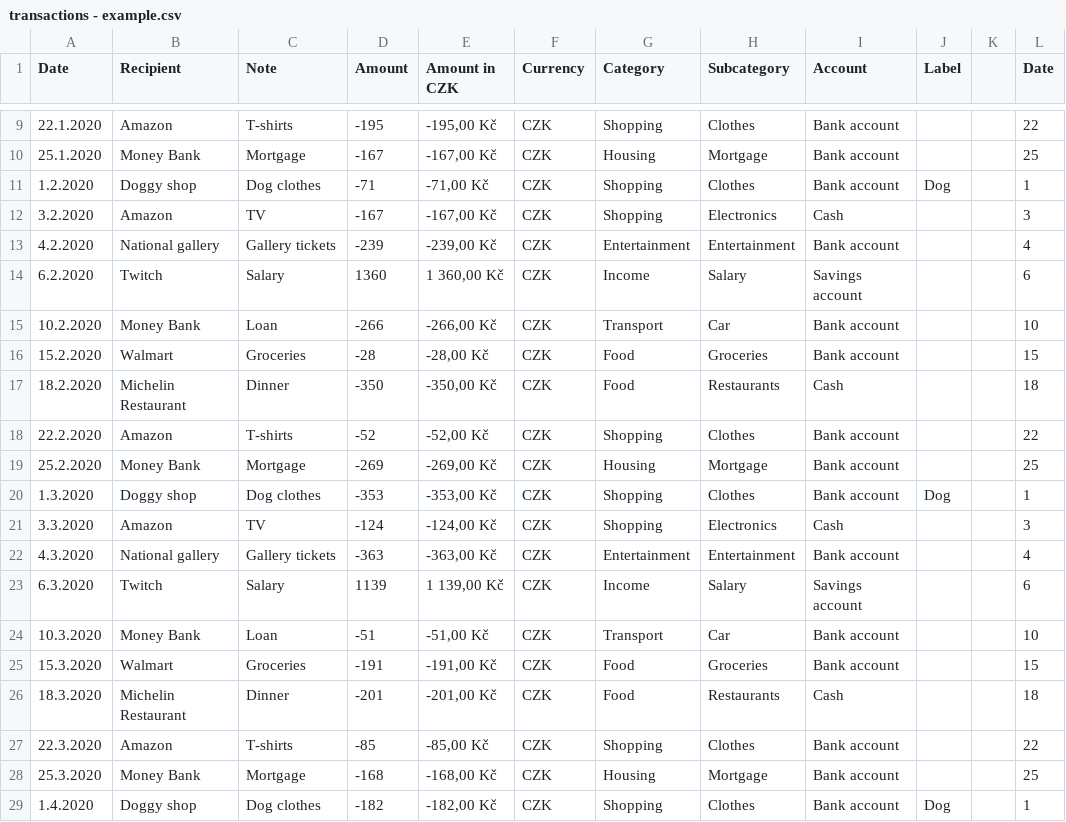
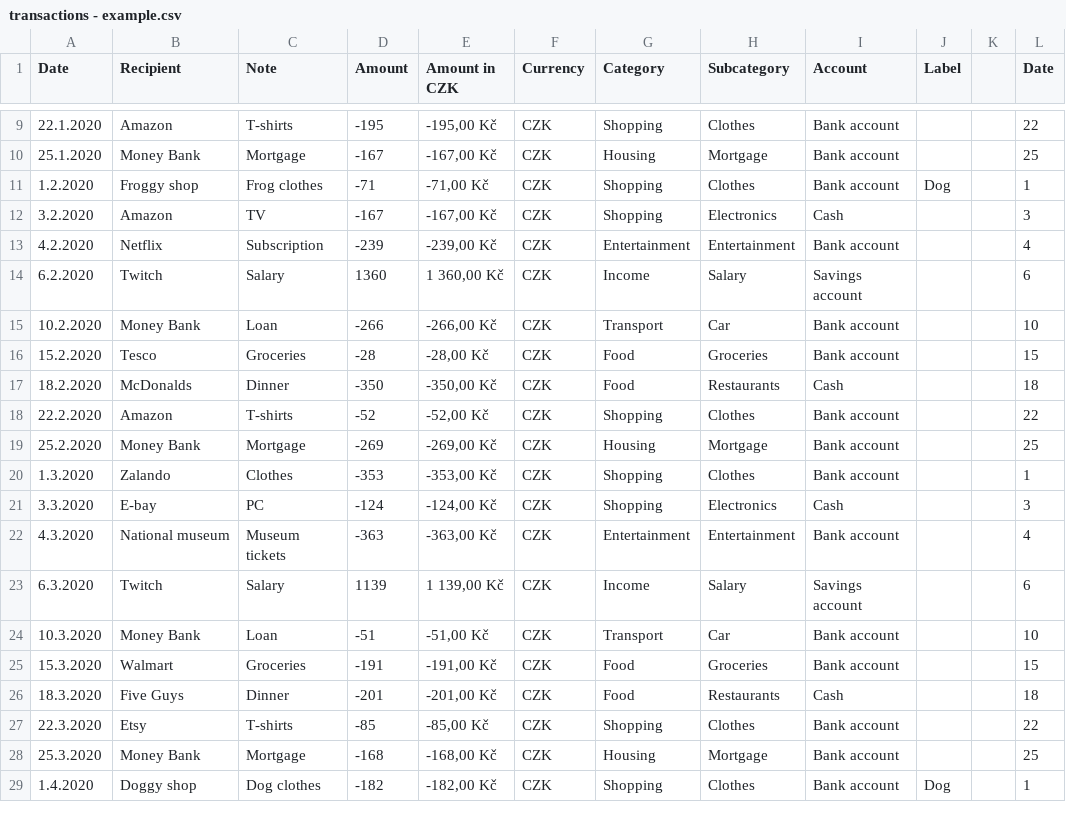
Before and after one commit to radovans/money-manager, a CSV file: src/main/resources/transactions - example.csv, drawn as a sheet; only a part is shown, gaps mark what is left out; the diff names each change by its address in the sheet, - before the commit and + after, or states it on an @@ line.

```diff
--- a/src/main/resources/transactions - example.csv
+++ b/src/main/resources/transactions - example.csv
-B11 (Recipient): Doggy shop
+B11 (Recipient): Froggy shop
-C11 (Note): Dog clothes
+C11 (Note): Frog clothes
-B13 (Recipient): National gallery
+B13 (Recipient): Netflix
-C13 (Note): Gallery tickets
+C13 (Note): Subscription
-B16 (Recipient): Walmart
+B16 (Recipient): Tesco
-B17 (Recipient): Michelin Restaurant
+B17 (Recipient): McDonalds
-B20 (Recipient): Doggy shop
+B20 (Recipient): Zalando
-C20 (Note): Dog clothes
+C20 (Note): Clothes
-J20 (Label): Dog
+J20 (Label): (empty)
-B21 (Recipient): Amazon
+B21 (Recipient): E-bay
-C21 (Note): TV
+C21 (Note): PC
-B22 (Recipient): National gallery
+B22 (Recipient): National museum
-C22 (Note): Gallery tickets
+C22 (Note): Museum tickets
-B26 (Recipient): Michelin Restaurant
+B26 (Recipient): Five Guys
-B27 (Recipient): Amazon
+B27 (Recipient): Etsy
```
Also changed, not shown: 18 other files.
